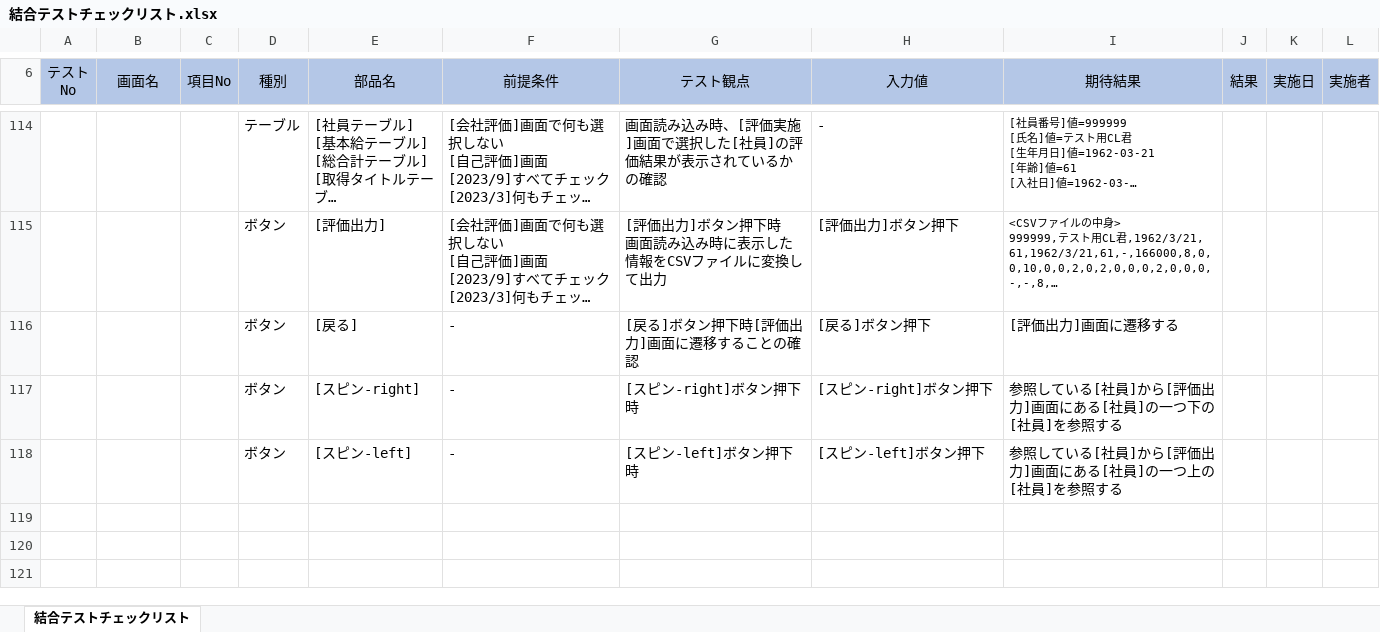
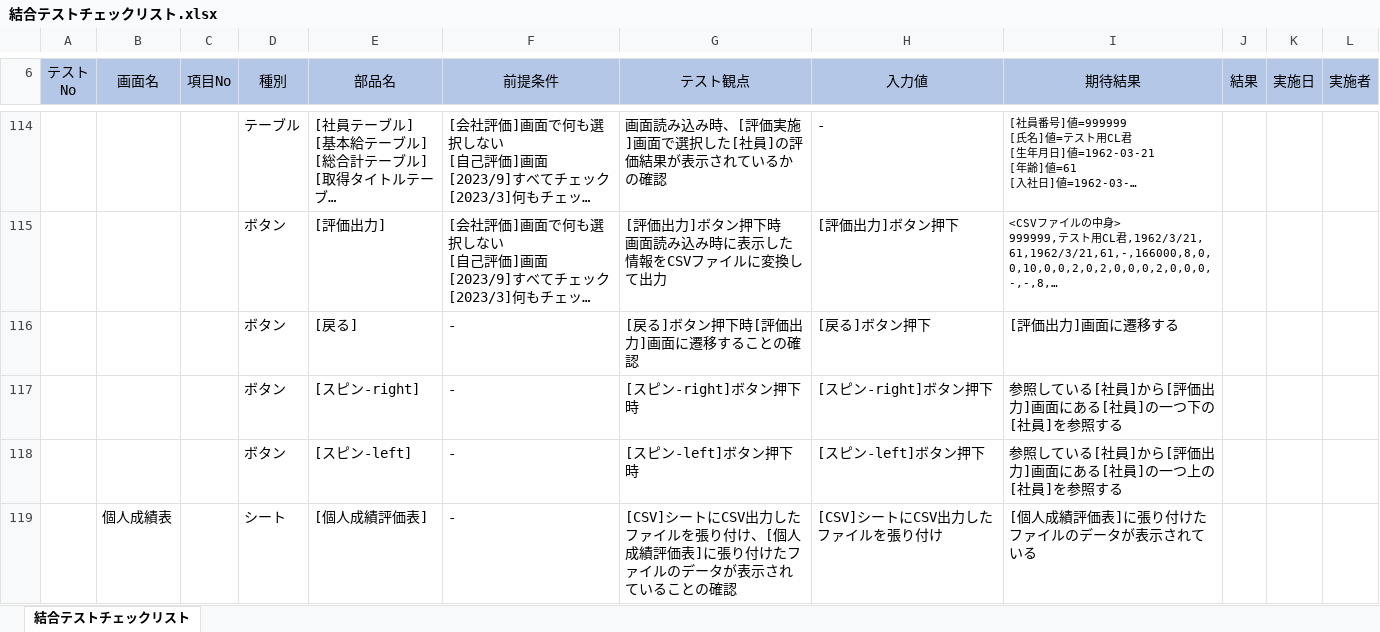
Before and after one commit to neko-zukin/company_evaluation, an Excel workbook: テスト/結合テストチェックリスト.xlsx, sheet 結合テストチェックリスト, drawn as a sheet; only a part is shown, gaps mark what is left out; long unchanged cells end in …; values as stored, in another font and other column widths than the file's, no borders; the diff names each change by its address in the sheet, - before the commit and + after, or states it on an @@ line.

Commit message:
Update 結合テストチェックリスト.xlsx

```diff
--- a/テスト/結合テストチェックリスト.xlsx (sheet 結合テストチェックリスト)
+++ b/テスト/結合テストチェックリスト.xlsx (sheet 結合テストチェックリスト)
+row 119:  | 個人成績表 |  | シート | [個人成績評価表] | - | [CSV]シートにCSV出力したファイルを張り付け、[個人成績評価表]に張り付けたファイルのデータが表示されていることの確認 | [CSV]シートにCSV出力したファイルを張り付け | [個人成績評価表]に張り付けたファイルのデータが表示されている
```
